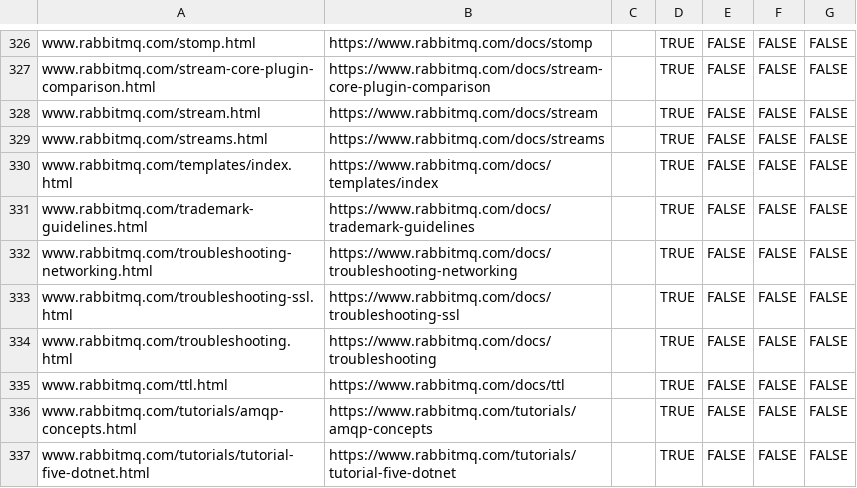
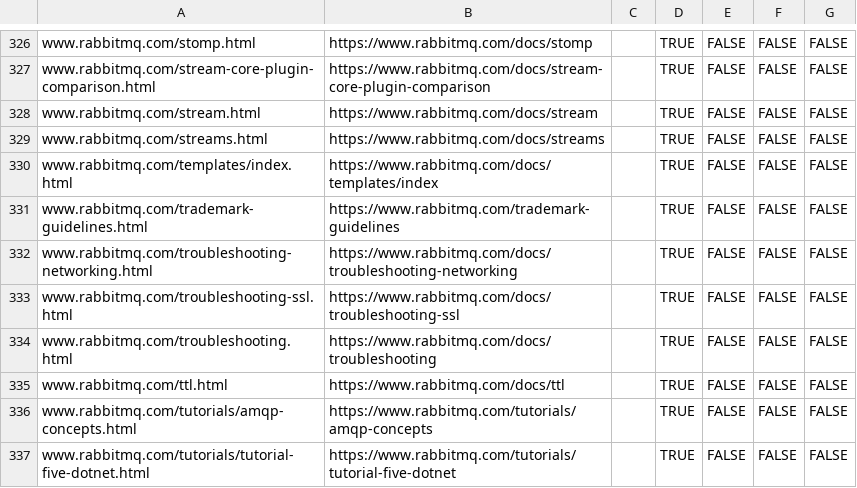
Before and after one commit to rabbitmq/rabbitmq-website, a CSV file: infrastructure/cloudflare-bulk-redirects.csv, drawn as a sheet; only a part is shown, gaps mark what is left out.

Commit message:
Move `trademark-guidelines.md` out of versioned docs

```diff
--- a/infrastructure/cloudflare-bulk-redirects.csv
+++ b/infrastructure/cloudflare-bulk-redirects.csv
@@ -330,3 +330,3 @@ www.rabbitmq.com/streams.html,https://www.rabbitmq.com/docs/streams,,TRUE,FALSE,
 www.rabbitmq.com/templates/index.html,https://www.rabbitmq.com/docs/templates/index,,TRUE,FALSE,FALSE,FALSE
-www.rabbitmq.com/trademark-guidelines.html,https://www.rabbitmq.com/docs/trademark-guidelines,,TRUE,FALSE,FALSE,FALSE
+www.rabbitmq.com/trademark-guidelines.html,https://www.rabbitmq.com/trademark-guidelines,,TRUE,FALSE,FALSE,FALSE
 www.rabbitmq.com/troubleshooting-networking.html,https://www.rabbitmq.com/docs/troubleshooting-networking,,TRUE,FALSE,FALSE,FALSE
```
Also changed, not shown: 2 other files.
